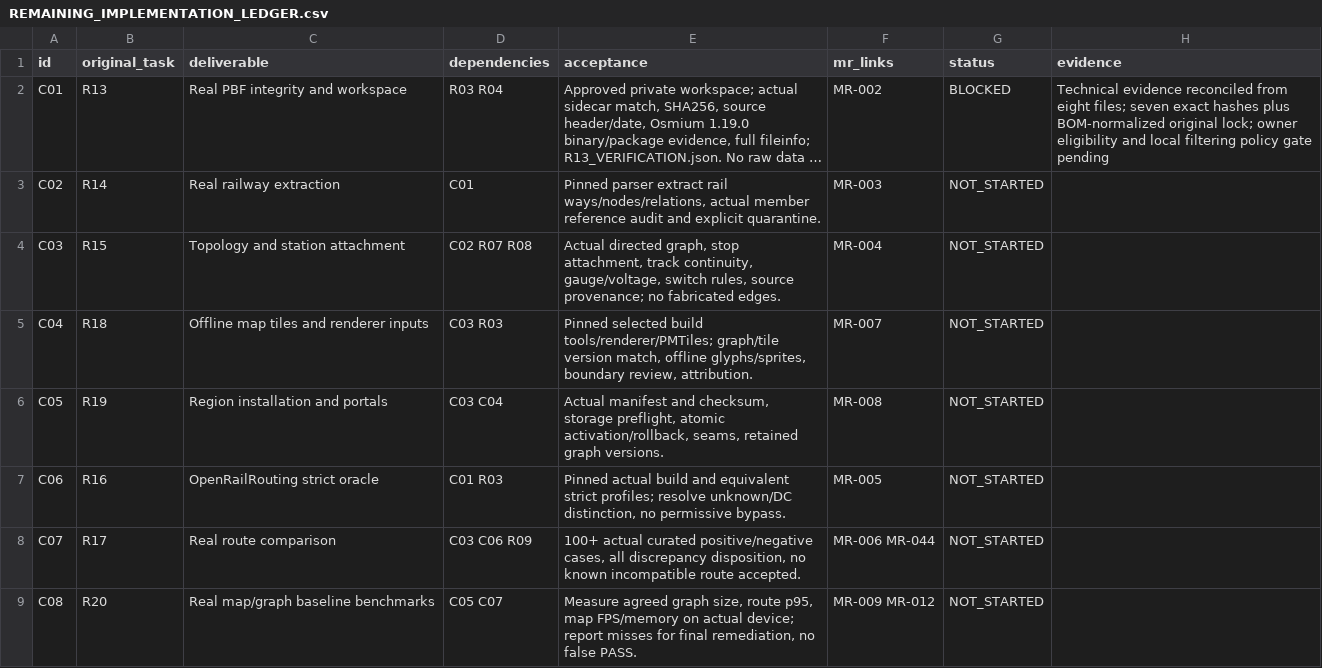
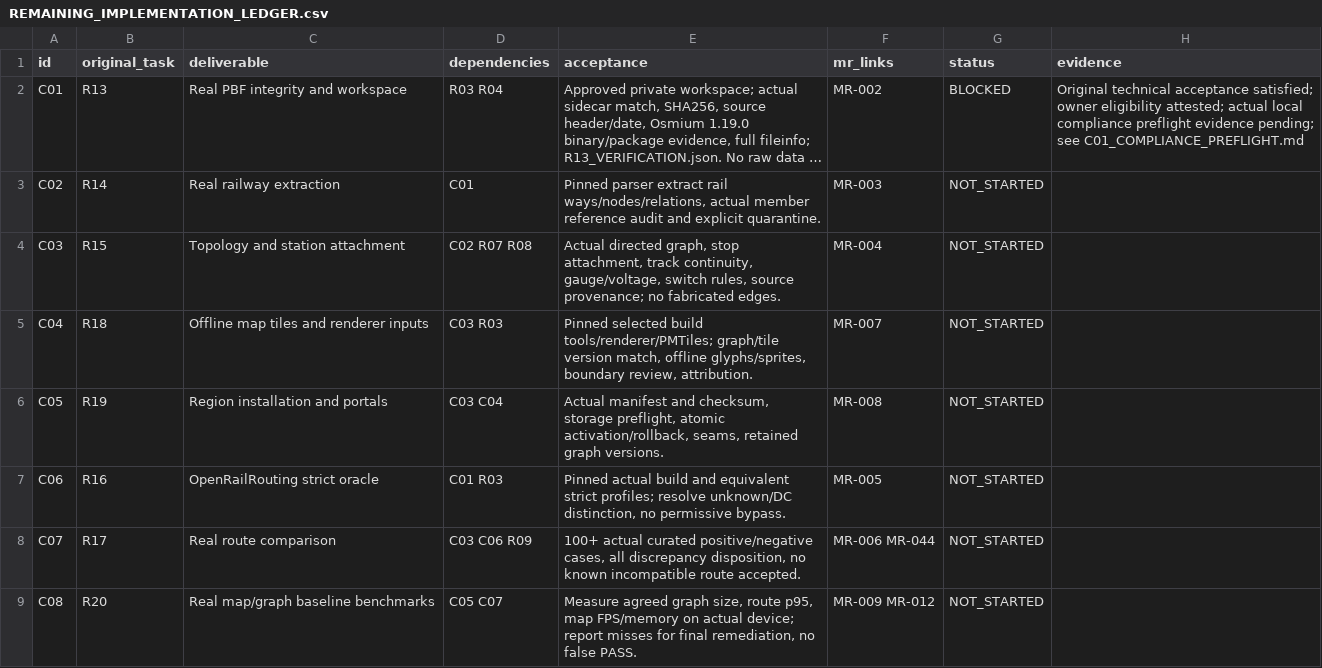
Before and after one commit to S2zxx0zxx/Railway-Ceo-, a CSV file: docs/railway/REMAINING_IMPLEMENTATION_LEDGER.csv, drawn as a sheet; only a part is shown; long unchanged cells end in …; the diff names each change by its address in the sheet, - before the commit and + after, or states it on an @@ line.

```diff
--- a/docs/railway/REMAINING_IMPLEMENTATION_LEDGER.csv
+++ b/docs/railway/REMAINING_IMPLEMENTATION_LEDGER.csv
-H2 (evidence): Technical evidence reconciled from eight files; seven exact hashes plus BOM-normalized original lock; owner eligibility and local filtering policy gate pending
+H2 (evidence): Original technical acceptance satisfied; owner eligibility attested; actual local compliance preflight evidence pending; see C01_COMPLIANCE_PREFLIGHT.md
```
Also changed, not shown: docs/railway/EXECUTION_LEDGER.csv, 6 other files.
